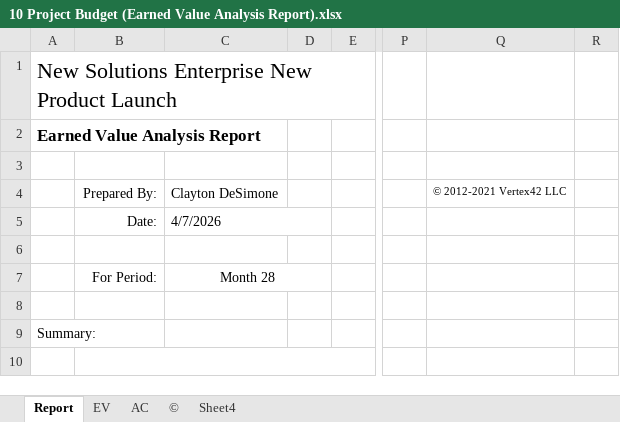
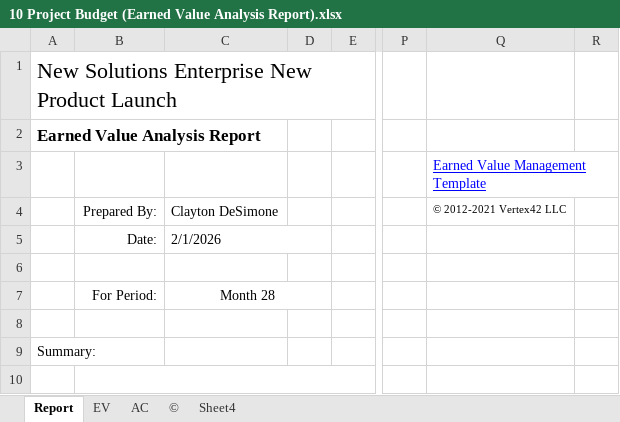
Before and after one commit to claytonius30/NSE_new_product_launch, an Excel workbook: 10 Project Budget (Earned Value Analysis Report).xlsx, sheet Report, drawn as a sheet; only a part is shown, gaps mark what is left out; values as stored, in another font and other column widths than the file's, no borders; charts and pictures and conditional formats not drawn; the diff names each change by its address in the sheet, - before the commit and + after, or states it on an @@ line.

```diff
--- a/10 Project Budget (Earned Value Analysis Report).xlsx (sheet Report)
+++ b/10 Project Budget (Earned Value Analysis Report).xlsx (sheet Report)
-Q3: (empty)
+Q3: Earned Value Management Template
-C5: 4/7/2026
+C5: 2/1/2026
```
Also changed, not shown: charts or pictures, 12 Risk Register.xlsx, 21 other files.
